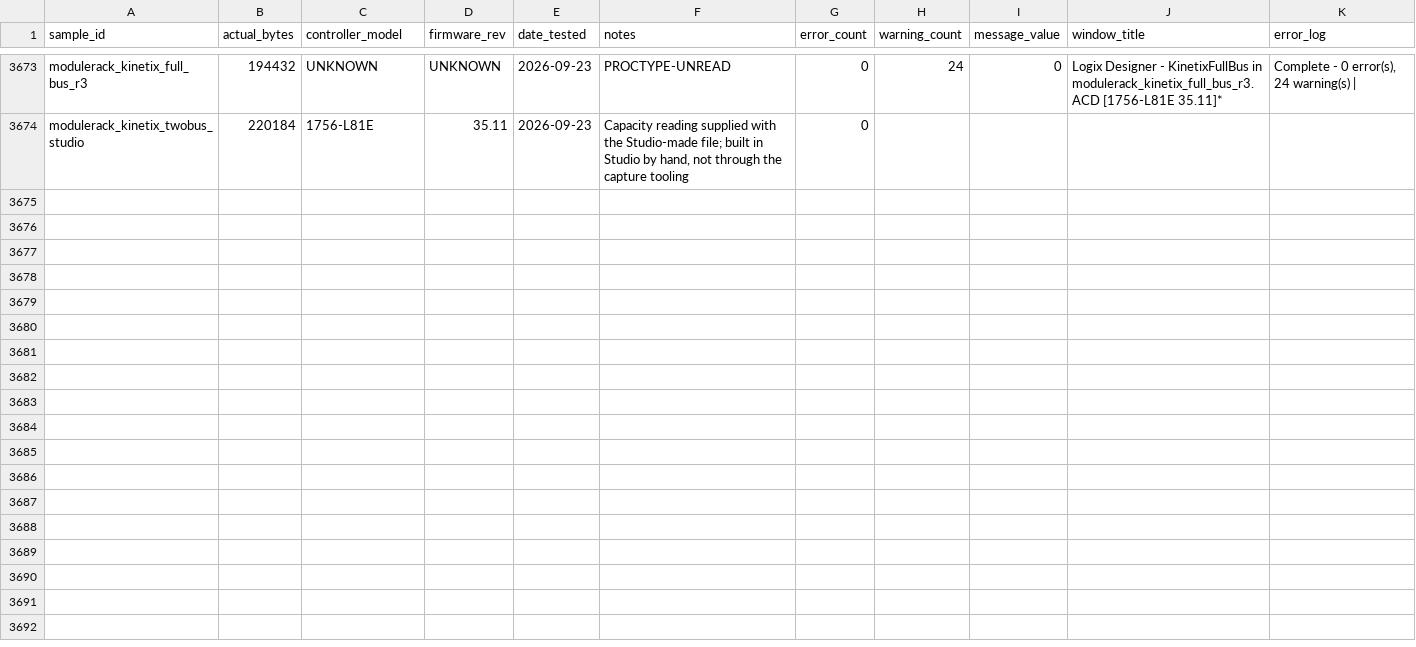
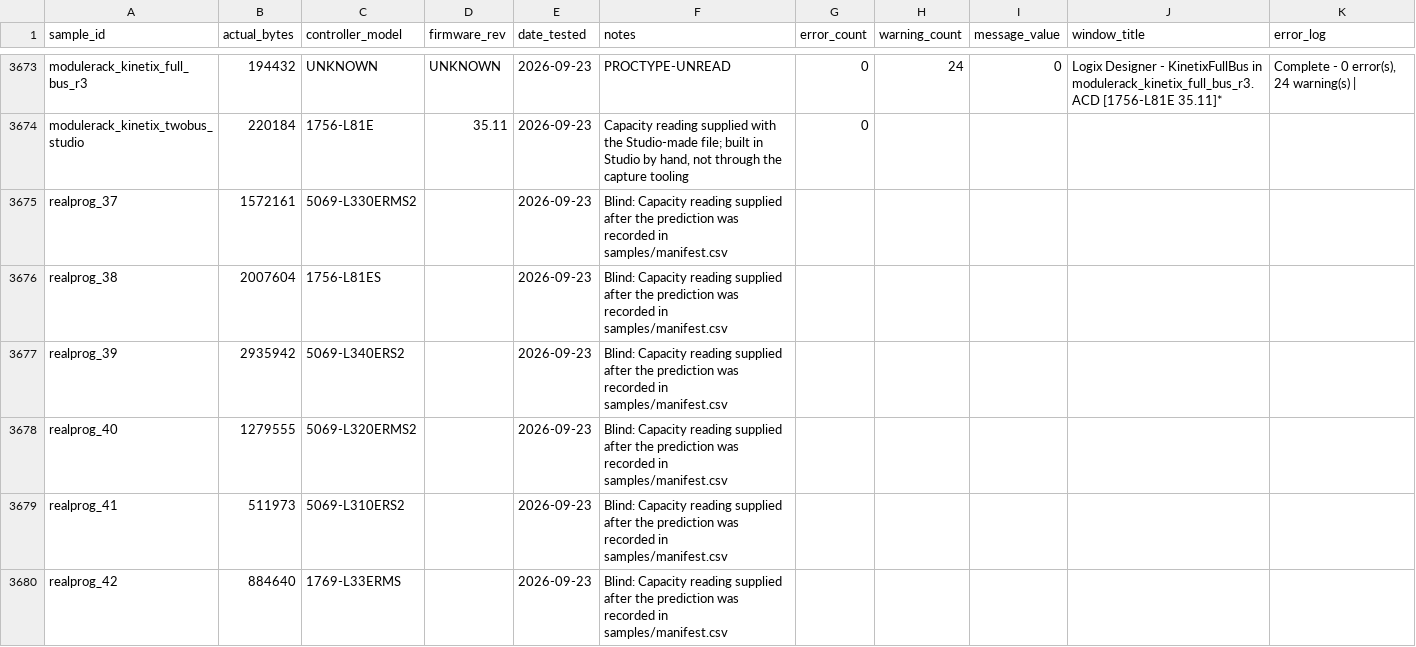
Before and after one commit to jholm90/logixMemoryMap, a CSV file: samples/captures.csv, drawn as a sheet; only a part is shown, gaps mark what is left out; the diff names each change by its address in the sheet, - before the commit and + after, or states it on an @@ line.

```diff
--- a/samples/captures.csv
+++ b/samples/captures.csv
+row 3675: realprog_37 | 1572161 | 5069-L330ERMS2 |  | 2026-09-23 | Blind: Capacity reading supplied after the prediction was recorded in samples/manifest.csv
+row 3676: realprog_38 | 2007604 | 1756-L81ES |  | 2026-09-23 | Blind: Capacity reading supplied after the prediction was recorded in samples/manifest.csv
+row 3677: realprog_39 | 2935942 | 5069-L340ERS2 |  | 2026-09-23 | Blind: Capacity reading supplied after the prediction was recorded in samples/manifest.csv
+row 3678: realprog_40 | 1279555 | 5069-L320ERMS2 |  | 2026-09-23 | Blind: Capacity reading supplied after the prediction was recorded in samples/manifest.csv
+row 3679: realprog_41 | 511973 | 5069-L310ERS2 |  | 2026-09-23 | Blind: Capacity reading supplied after the prediction was recorded in samples/manifest.csv
+row 3680: realprog_42 | 884640 | 1769-L33ERMS |  | 2026-09-23 | Blind: Capacity reading supplied after the prediction was recorded in samples/manifest.csv
```
Also changed, not shown: 4 other files.
